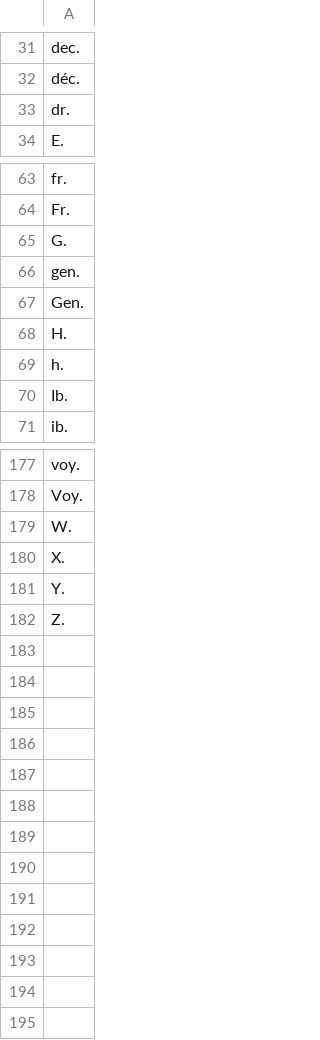
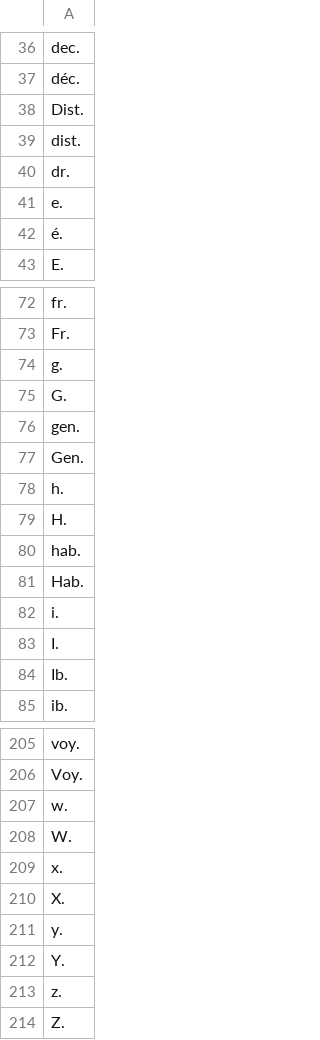
Before and after one commit to oeuvres/alix, a CSV file: fr/src/resources/com/github/oeuvres/alix/fr/brevidots.csv, drawn as a sheet; only a part is shown, gaps mark what is left out; the diff covers the shown part only.

```diff
--- a/fr/src/resources/com/github/oeuvres/alix/fr/brevidots.csv
+++ b/fr/src/resources/com/github/oeuvres/alix/fr/brevidots.csv
@@ -32,3 +37,7 @@ dec.
 déc.
+Dist.
+dist.
 dr.
+e.
+é.
 E.
@@ -64,2 +73,3 @@ fr.
 Fr.
+g.
 G.
@@ -67,4 +77,8 @@ gen.
 Gen.
+h.
 H.
-h.
+hab.
+Hab.
+i.
+I.
 Ib.
@@ -178,5 +206,9 @@ voy.
 Voy.
+w.
 W.
+x.
 X.
+y.
 Y.
+z.
 Z.
```
Also changed, not shown: 20 added rows, 1 removed row, 2 moved rows and 1 edited cell elsewhere in this file, common/src/resources/com/github/oeuvres/alix/fr/stopwords.csv, fr/src/resources/com/github/oeuvres/alix/fr/expressions.csv, 11 other files.
